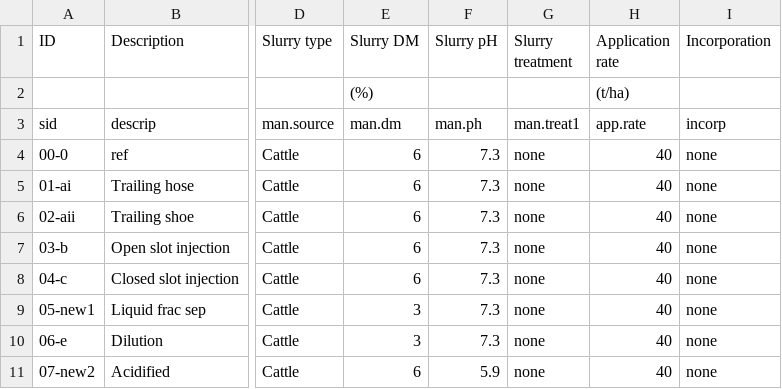
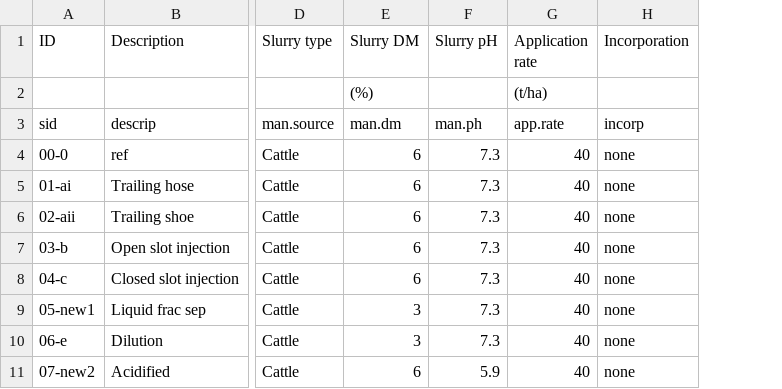
Before and after one commit to AU-BCE-EE/GD-NH3, a CSV file: reductions-ALFAM2/inputs/inputs.csv, drawn as a sheet; only a part is shown, gaps mark what is left out; the diff names each change by its address in the sheet, - before the commit and + after, or states it on an @@ line.

Commit message:
use 95% CI, rm unused input columns, other tweaks

```diff
--- a/reductions-ALFAM2/inputs/inputs.csv
+++ b/reductions-ALFAM2/inputs/inputs.csv
-column G (Slurry treatment), rows 3-11: man.treat1 | none | none | none | none | none | none | none | none
```
Also changed, not shown: reductions-ALFAM2/output/reductions.csv, reductions-ALFAM2/output/reductions_table.csv, 5 other files.
